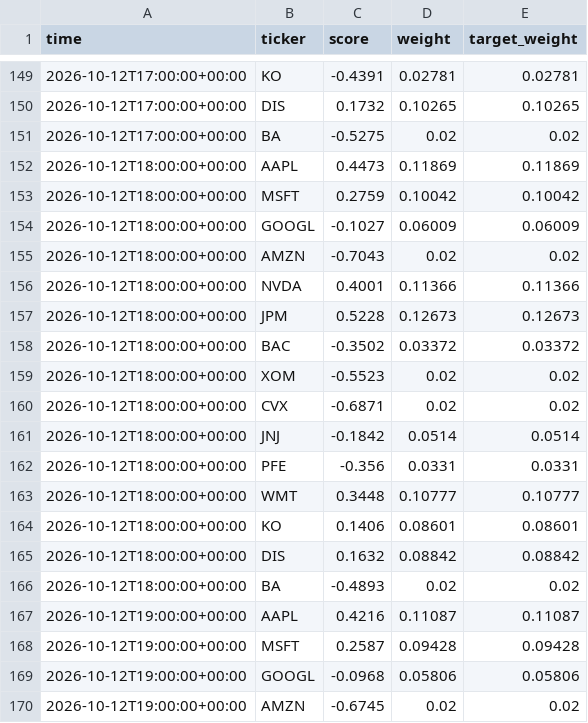
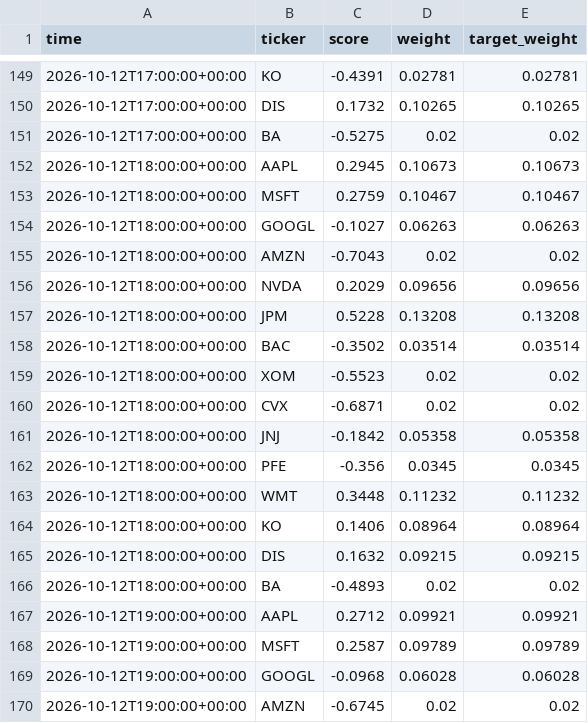
Before and after one commit to ChandraRaju369/risk-engine, a CSV file: output/weights.csv, drawn as a sheet; only a part is shown, gaps mark what is left out; the diff covers the shown part only.

```diff
--- a/output/weights.csv
+++ b/output/weights.csv
@@ -151,20 +151,20 @@ time,ticker,score,weight,target_weight
 2026-10-12T17:00:00+00:00,BA,-0.5275,0.02,0.02
-2026-10-12T18:00:00+00:00,AAPL,0.4473,0.11869,0.11869
-2026-10-12T18:00:00+00:00,MSFT,0.2759,0.10042,0.10042
-2026-10-12T18:00:00+00:00,GOOGL,-0.1027,0.06009,0.06009
+2026-10-12T18:00:00+00:00,AAPL,0.2945,0.10673,0.10673
+2026-10-12T18:00:00+00:00,MSFT,0.2759,0.10467,0.10467
+2026-10-12T18:00:00+00:00,GOOGL,-0.1027,0.06263,0.06263
 2026-10-12T18:00:00+00:00,AMZN,-0.7043,0.02,0.02
-2026-10-12T18:00:00+00:00,NVDA,0.4001,0.11366,0.11366
-2026-10-12T18:00:00+00:00,JPM,0.5228,0.12673,0.12673
-2026-10-12T18:00:00+00:00,BAC,-0.3502,0.03372,0.03372
+2026-10-12T18:00:00+00:00,NVDA,0.2029,0.09656,0.09656
+2026-10-12T18:00:00+00:00,JPM,0.5228,0.13208,0.13208
+2026-10-12T18:00:00+00:00,BAC,-0.3502,0.03514,0.03514
 2026-10-12T18:00:00+00:00,XOM,-0.5523,0.02,0.02
 2026-10-12T18:00:00+00:00,CVX,-0.6871,0.02,0.02
-2026-10-12T18:00:00+00:00,JNJ,-0.1842,0.0514,0.0514
-2026-10-12T18:00:00+00:00,PFE,-0.356,0.0331,0.0331
-2026-10-12T18:00:00+00:00,WMT,0.3448,0.10777,0.10777
-2026-10-12T18:00:00+00:00,KO,0.1406,0.08601,0.08601
-2026-10-12T18:00:00+00:00,DIS,0.1632,0.08842,0.08842
+2026-10-12T18:00:00+00:00,JNJ,-0.1842,0.05358,0.05358
+2026-10-12T18:00:00+00:00,PFE,-0.356,0.0345,0.0345
+2026-10-12T18:00:00+00:00,WMT,0.3448,0.11232,0.11232
+2026-10-12T18:00:00+00:00,KO,0.1406,0.08964,0.08964
+2026-10-12T18:00:00+00:00,DIS,0.1632,0.09215,0.09215
 2026-10-12T18:00:00+00:00,BA,-0.4893,0.02,0.02
-2026-10-12T19:00:00+00:00,AAPL,0.4216,0.11087,0.11087
-2026-10-12T19:00:00+00:00,MSFT,0.2587,0.09428,0.09428
-2026-10-12T19:00:00+00:00,GOOGL,-0.0968,0.05806,0.05806
+2026-10-12T19:00:00+00:00,AAPL,0.2712,0.09921,0.09921
+2026-10-12T19:00:00+00:00,MSFT,0.2587,0.09789,0.09789
+2026-10-12T19:00:00+00:00,GOOGL,-0.0968,0.06028,0.06028
 2026-10-12T19:00:00+00:00,AMZN,-0.6745,0.02,0.02
```
Also changed, not shown: 73 edited cells elsewhere in this file, 1 other file.
